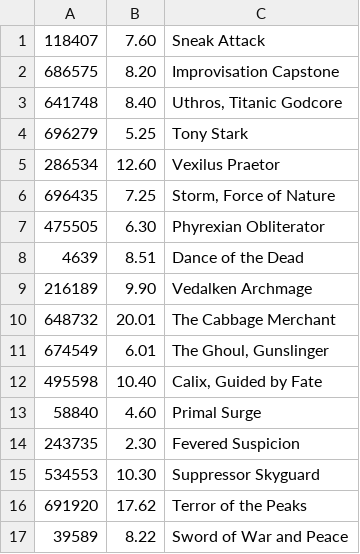
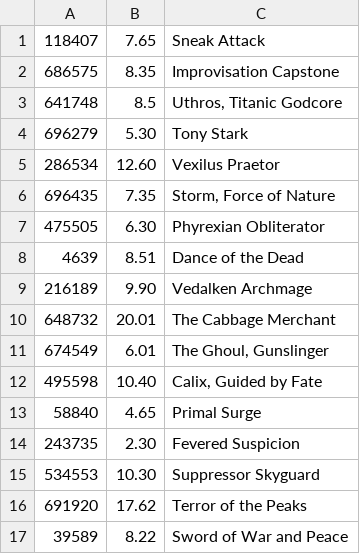
Before and after one commit to islep/Card_Price_Tracking_Project, a CSV file: Cards.csv, drawn as a sheet.

Commit message:
Price updates

```diff
--- a/Cards.csv
+++ b/Cards.csv
@@ -1,7 +1,7 @@
-118407,7.60,"Sneak Attack"
-686575,8.20,"Improvisation Capstone"
-641748,8.40,"Uthros, Titanic Godcore"
-696279,5.25,"Tony Stark"
+118407,7.65,"Sneak Attack"
+686575,8.35,"Improvisation Capstone"
+641748,8.5,"Uthros, Titanic Godcore"
+696279,5.30,"Tony Stark"
 286534,12.60,"Vexilus Praetor"
-696435,7.25,"Storm, Force of Nature"
+696435,7.35,"Storm, Force of Nature"
 475505,6.30,"Phyrexian Obliterator"
@@ -12,3 +12,3 @@
 495598,10.40,"Calix, Guided by Fate"
-58840,4.60,"Primal Surge"
+58840,4.65,"Primal Surge"
 243735,2.30,"Fevered Suspicion"
```
